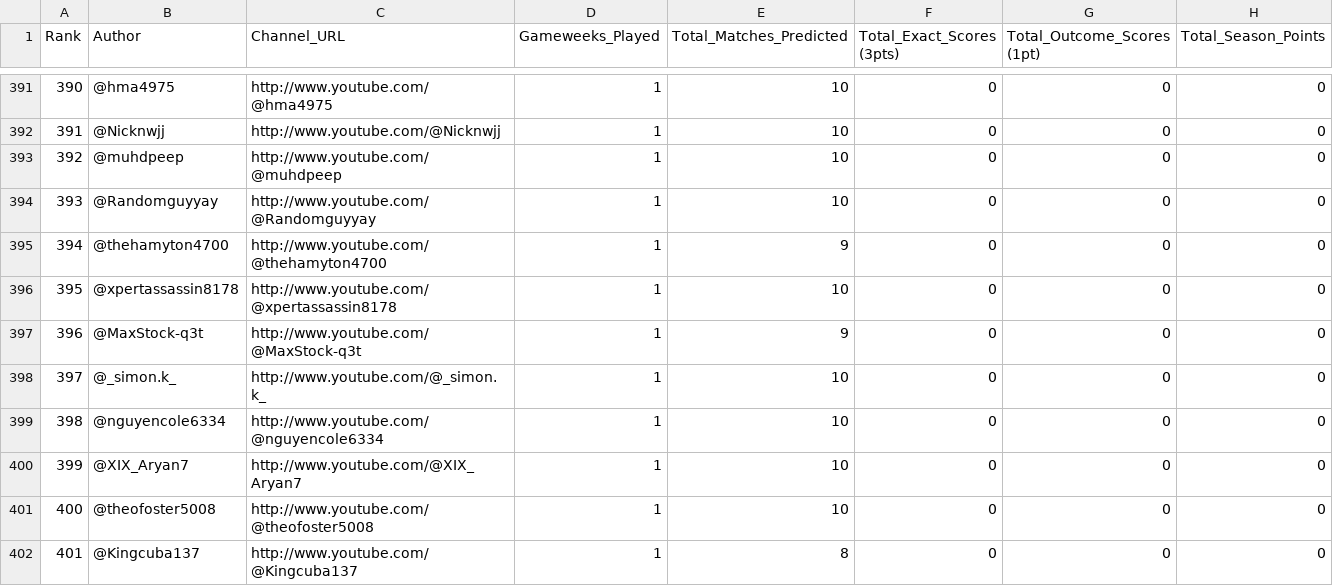
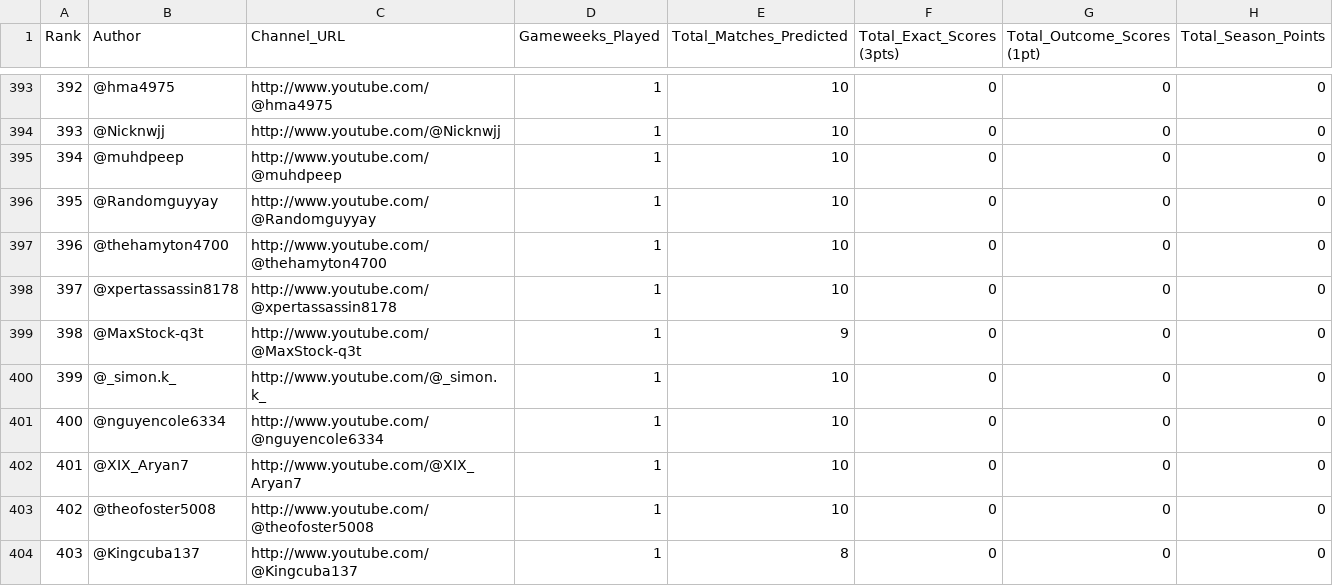
Before and after one commit to AviBomb/premier-league-predictions-tracker, a CSV file: exports/Cumulative_Leaderboard.csv, drawn as a sheet; only a part is shown, gaps mark what is left out; addresses are those after the commit; the diff covers the shown part only; the diff names each change by its address in the sheet, - before the commit and + after, or states it on an @@ line.

```diff
--- a/exports/Cumulative_Leaderboard.csv
+++ b/exports/Cumulative_Leaderboard.csv
@@ column A (Rank) renumbered between rows 352 and 409 @@
-E397 (Total_Matches_Predicted): 9
+E397 (Total_Matches_Predicted): 10
```
Also changed, not shown: 2 added rows, 2 removed rows and 1 edited cell elsewhere in this file, exports/GW2_Parsed_Predictions.csv, 6 other files.
